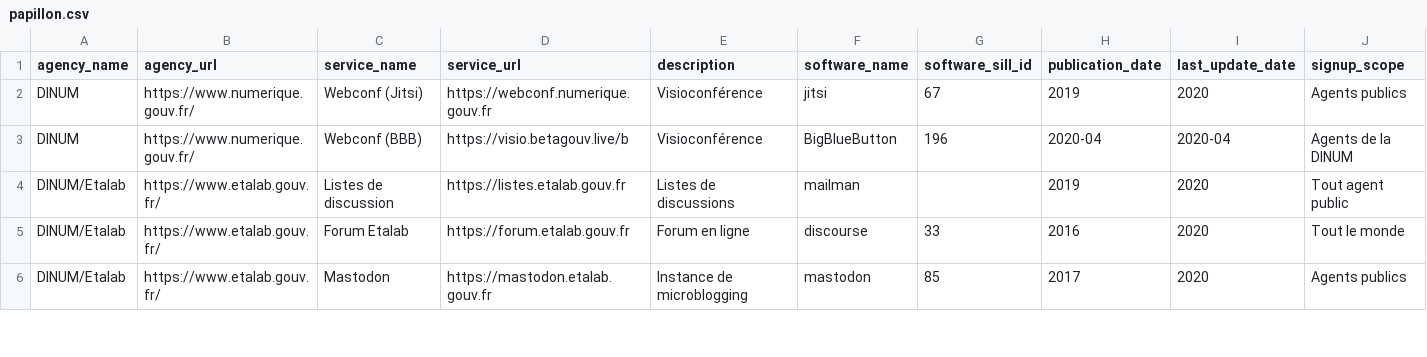
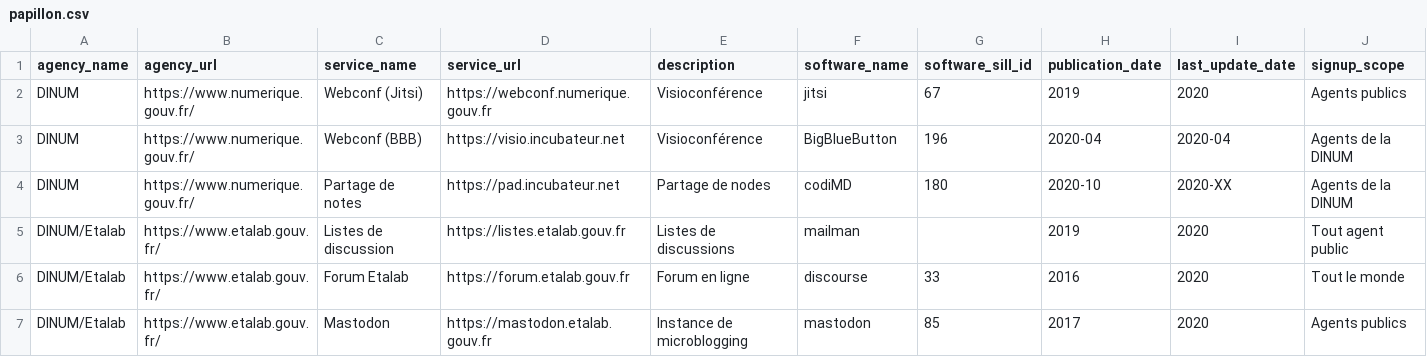
Before and after one commit to etalab/papillon, a CSV file: papillon.csv, drawn as a sheet; only a part is shown; rows hold the shown columns only; the diff names each change by its address in the sheet, - before the commit and + after, or states it on an @@ line.

Commit message:
papillon.csv: Correction et ajout pad.incubateur.net

```diff
--- a/papillon.csv
+++ b/papillon.csv
-D3 (service_url): https://visio.betagouv.live/b
+D3 (service_url): https://visio.incubateur.net
+row 4: DINUM | https://www.numerique.gouv.fr/ | Partage de notes | https://pad.incubateur.net | Partage de nodes | codiMD | 180 | 2020-10 | 2020-XX | Agents de la DINUM
```
